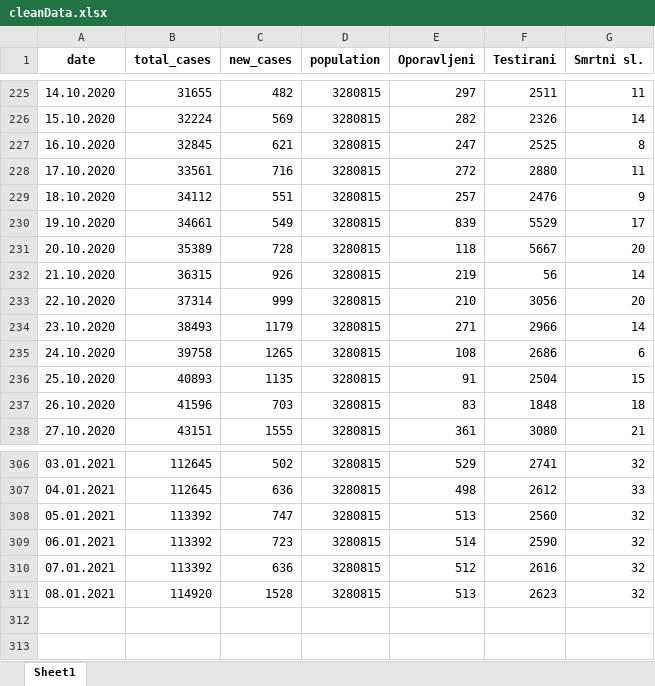
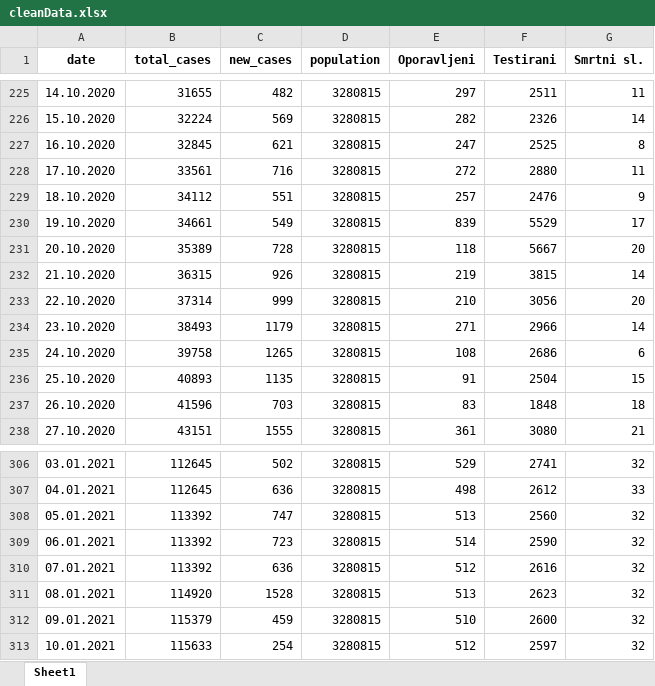
Before and after one commit to WorldWideWest/COVID-19, an Excel workbook: dataSet/cleanData/cleanData.xlsx, sheet Sheet1, drawn as a sheet; only a part is shown, gaps mark what is left out; values as stored, in another font and other column widths than the file's, no borders; the diff names each change by its address in the sheet, - before the commit and + after, or states it on an @@ line.

```diff
--- a/dataSet/cleanData/cleanData.xlsx (sheet Sheet1)
+++ b/dataSet/cleanData/cleanData.xlsx (sheet Sheet1)
-F232 (Testirani): 56
+F232 (Testirani): 3815
+row 312: 09.01.2021 | 115379 | 459 | 3280815 | 510 | 2600 | 32
+row 313: 10.01.2021 | 115633 | 254 | 3280815 | 512 | 2597 | 32
```
Also changed, not shown: dataSet/cleanData/bd.xlsx, dataSet/cleanData/fbih.xlsx, 11 other files.
